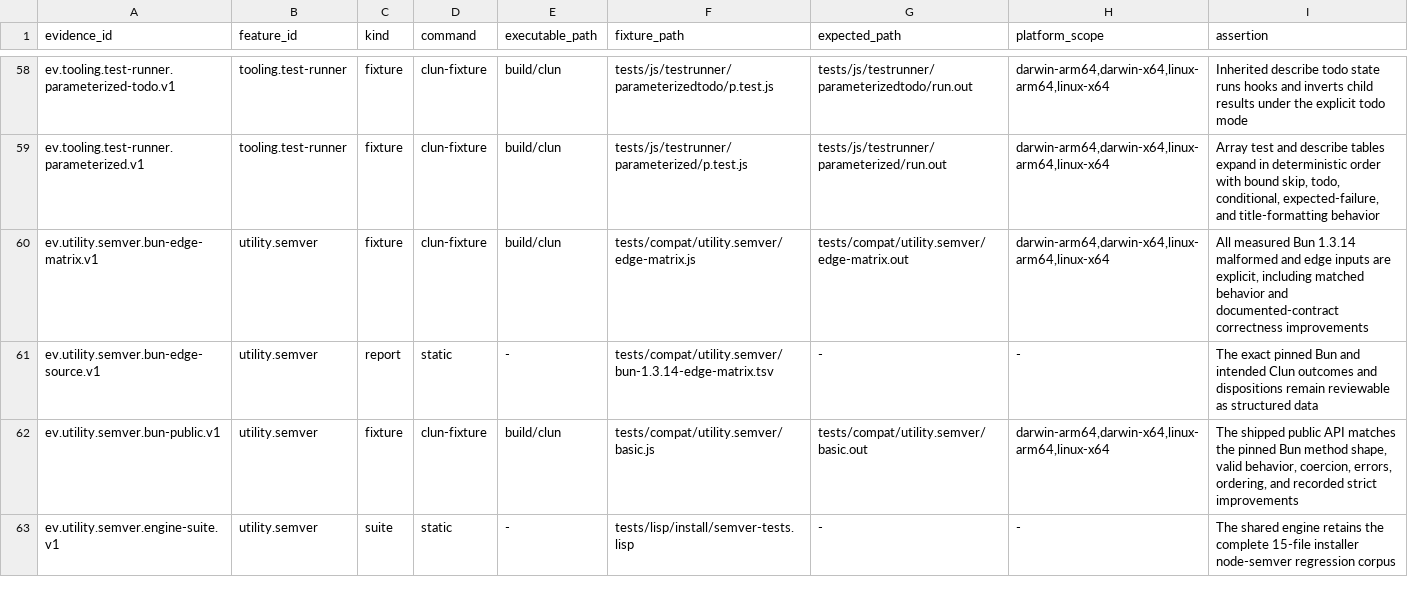
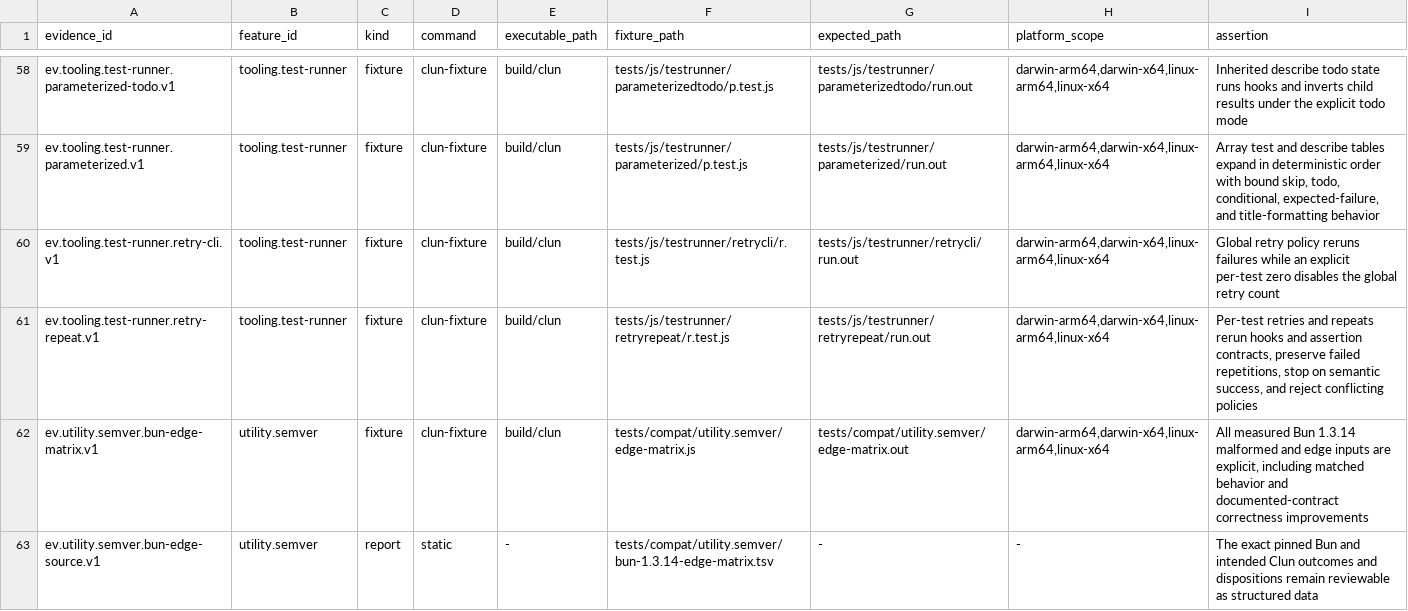
Before and after one commit to theesfeld/clun, a TSV file: compat/evidence.tsv, drawn as a sheet; only a part is shown, gaps mark what is left out; the shorter side is filled out with more unchanged rows.

Commit message:
feat(test): add retry and repeat policies

```diff
--- a/compat/evidence.tsv
+++ b/compat/evidence.tsv
@@ -59,2 +59,4 @@ ev.tooling.test-runner.parameterized-todo.v1	tooling.test-runner	fixture	clun-fi
 ev.tooling.test-runner.parameterized.v1	tooling.test-runner	fixture	clun-fixture	build/clun	tests/js/testrunner/parameterized/p.test.js	tests/js/testrunner/parameterized/run.out	darwin-arm64,darwin-x64,linux-arm64,linux-x64	Array test and describe tables expand in deterministic order with bound skip, todo, conditional, expected-failure, and title-formatting behavior
+ev.tooling.test-runner.retry-cli.v1	tooling.test-runner	fixture	clun-fixture	build/clun	tests/js/testrunner/retrycli/r.test.js	tests/js/testrunner/retrycli/run.out	darwin-arm64,darwin-x64,linux-arm64,linux-x64	Global retry policy reruns failures while an explicit per-test zero disables the global retry count
+ev.tooling.test-runner.retry-repeat.v1	tooling.test-runner	fixture	clun-fixture	build/clun	tests/js/testrunner/retryrepeat/r.test.js	tests/js/testrunner/retryrepeat/run.out	darwin-arm64,darwin-x64,linux-arm64,linux-x64	Per-test retries and repeats rerun hooks and assertion contracts, preserve failed repetitions, stop on semantic success, and reject conflicting policies
 ev.utility.semver.bun-edge-matrix.v1	utility.semver	fixture	clun-fixture	build/clun	tests/compat/utility.semver/edge-matrix.js	tests/compat/utility.semver/edge-matrix.out	darwin-arm64,darwin-x64,linux-arm64,linux-x64	All measured Bun 1.3.14 malformed and edge inputs are explicit, including matched behavior and documented-contract correctness improvements
```
Also changed, not shown: compat/features.tsv, compat/platforms.tsv, 16 other files.
